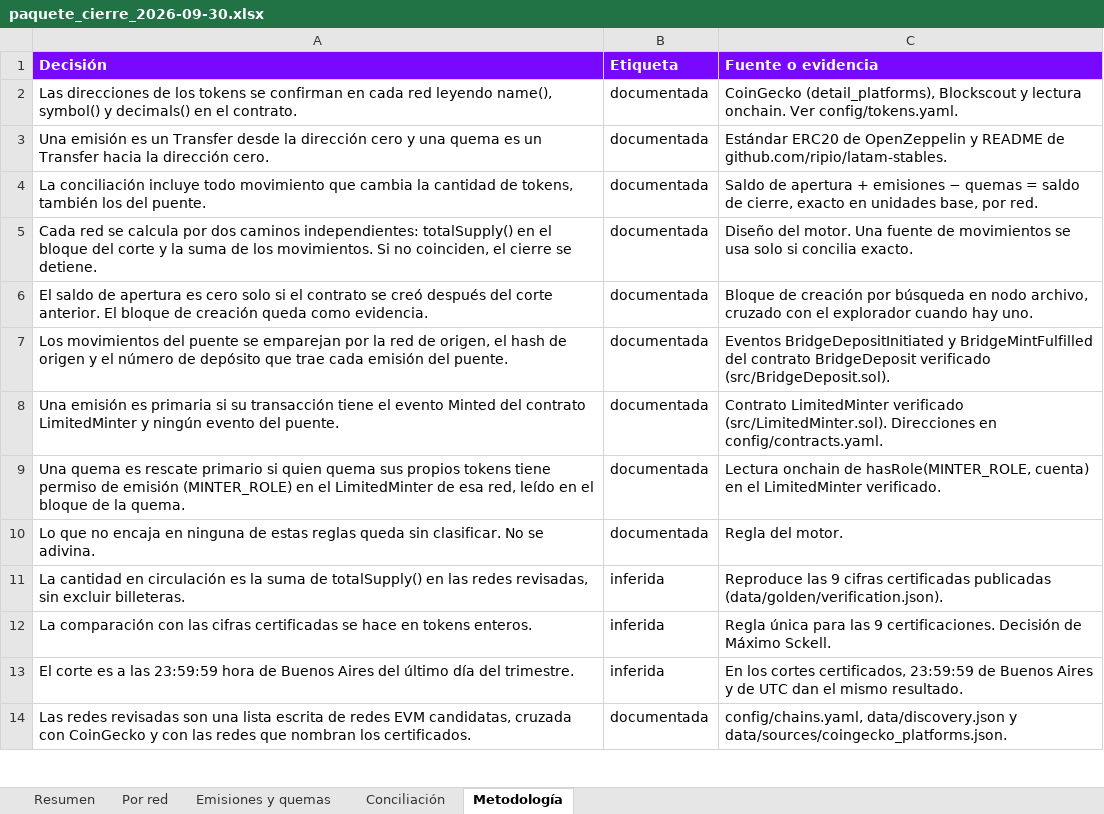
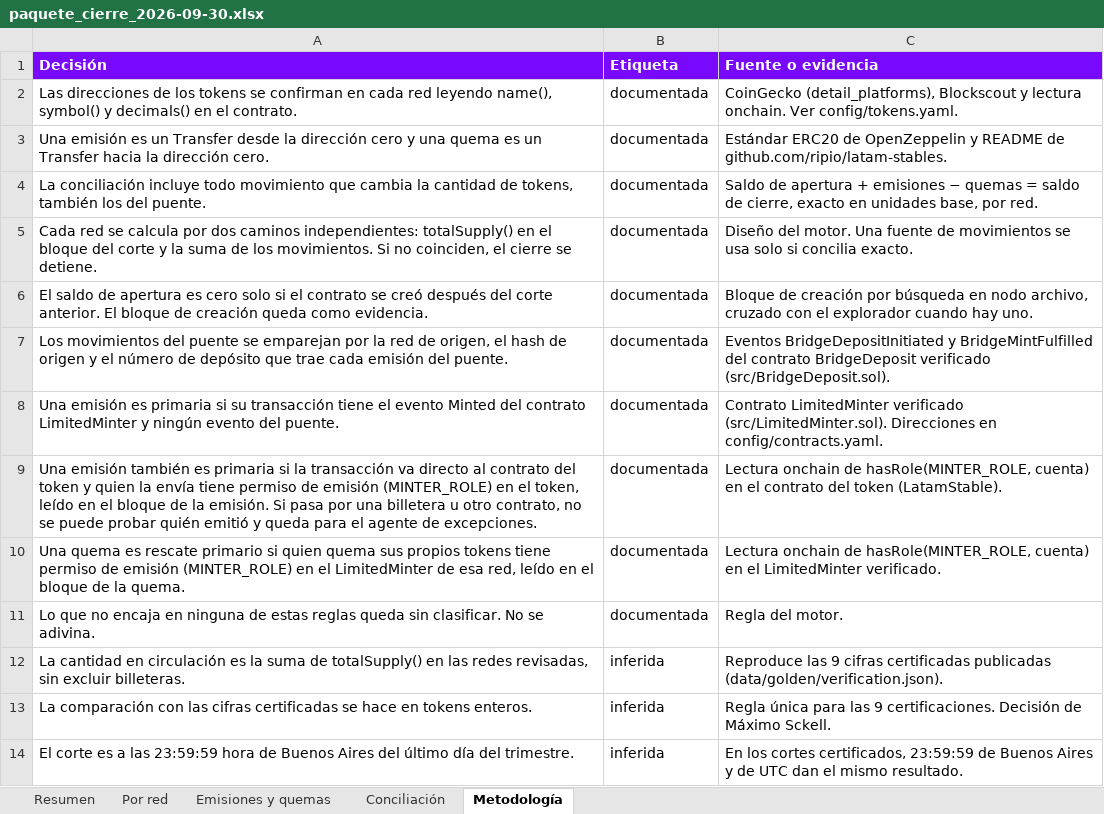
Before and after one commit to msckell/conciliacion-wfiat, an Excel workbook: data/closes/2026-09-30/paquete_cierre_2026-09-30.xlsx, sheet Metodología, drawn as a sheet; only a part is shown; the shorter side is filled out with more unchanged rows; values as stored, in another font and other column widths than the file's, no borders; the diff names each change by its address in the sheet, - before the commit and + after, or states it on an @@ line.

```diff
--- a/data/closes/2026-09-30/paquete_cierre_2026-09-30.xlsx (sheet Metodología)
+++ b/data/closes/2026-09-30/paquete_cierre_2026-09-30.xlsx (sheet Metodología)
+row 9: Una emisión también es primaria si la transacción va directo al contrato del token y quien la envía tiene permiso de emisión (MINTER_ROLE) en el token, leído en el bloque de la emisión. Si pasa por una billetera u otro contrato, no se puede probar quién emitió y queda para el agente de excepciones. | documentada | Lectura onchain de hasRole(MINTER_ROLE, cuenta) en el contrato del token (LatamStable).
```
Also changed, not shown: sheet Emisiones y quemas, sheet Resumen, 8 other files.
